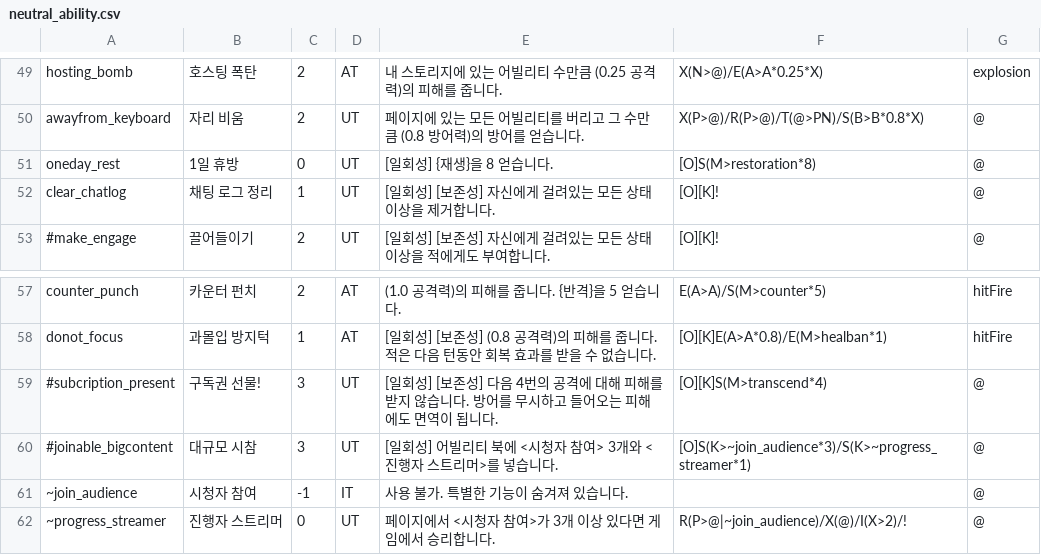
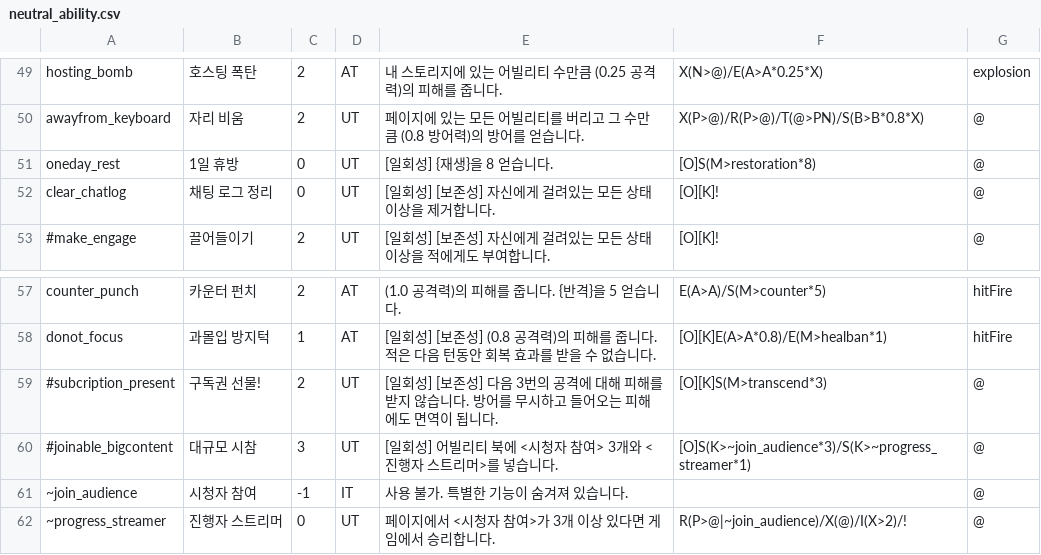
Before and after one commit to RMKroar/Streamers-Rise, a CSV file: neutral_ability.csv, drawn as a sheet; only a part is shown, gaps mark what is left out.

Commit message:
Update neutral_ability.csv

```diff
--- a/neutral_ability.csv
+++ b/neutral_ability.csv
@@ -51,3 +51,3 @@ awayfrom_keyboard,자리 비움,2,UT,페이지에 있는 모든 어빌리티를
 oneday_rest,1일 휴방,0,UT,[일회성] {재생}을 8 얻습니다.,[O]S(M>restoration*8),@
-clear_chatlog,채팅 로그 정리,1,UT,[일회성] [보존성] 자신에게 걸려있는 모든 상태이상을 제거합니다.,[O][K]!,@
+clear_chatlog,채팅 로그 정리,0,UT,[일회성] [보존성] 자신에게 걸려있는 모든 상태이상을 제거합니다.,[O][K]!,@
 #make_engage,끌어들이기,2,UT,[일회성] [보존성] 자신에게 걸려있는 모든 상태이상을 적에게도 부여합니다.,[O][K]!,@
@@ -58,3 +58,3 @@ counter_punch,카운터 펀치,2,AT,(1.0 공격력)의 피해를 줍니다. {반
 donot_focus,과몰입 방지턱,1,AT,[일회성] [보존성] (0.8 공격력)의 피해를 줍니다. 적은 다음 턴동안 회복 효과를 받을 수 없습니다.,[O][K]E(A>A*0.8)/E(M>healban*1),hitFire
-#subcription_present,구독권 선물!,3,UT,[일회성] [보존성] 다음 4번의 공격에 대해 피해를 받지 않습니다. 방어를 무시하고 들어오는 피해에도 면역이 됩니다.,[O][K]S(M>transcend*4),@
+#subcription_present,구독권 선물!,2,UT,[일회성] [보존성] 다음 3번의 공격에 대해 피해를 받지 않습니다. 방어를 무시하고 들어오는 피해에도 면역이 됩니다.,[O][K]S(M>transcend*3),@
 #joinable_bigcontent,대규모 시참,3,UT,[일회성] 어빌리티 북에 <시청자 참여> 3개와 <진행자 스트리머>를 넣습니다.,[O]S(K>~join_audience*3)/S(K>~progress_streamer*1),@
```
